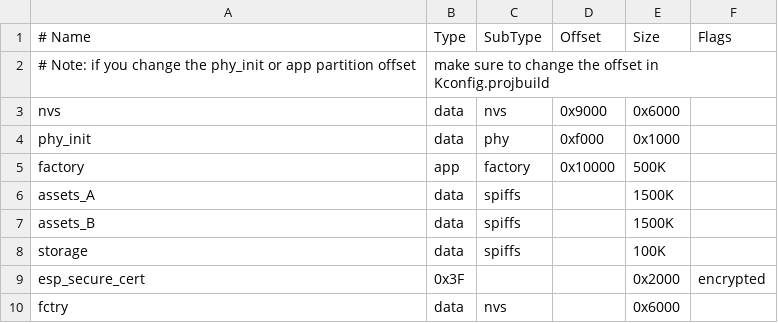
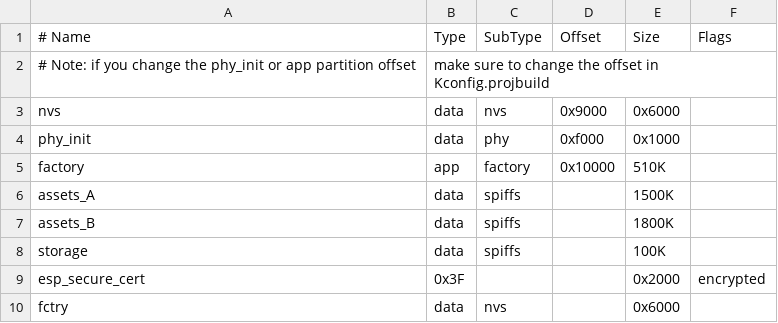
Before and after one commit to espressif2022/ESP_HMI_demo, a CSV file: esp32c2_devkits_demo/partitions.csv, drawn as a sheet.

```diff
--- a/esp32c2_devkits_demo/partitions.csv
+++ b/esp32c2_devkits_demo/partitions.csv
@@ -4,5 +4,5 @@ nvs,      data, nvs,     0x9000,  0x6000,
 phy_init, data, phy,     0xf000,  0x1000,
-factory,  app,  factory, 0x10000, 500K,
+factory,  app,  factory, 0x10000, 510K,
 assets_A, data, spiffs,  ,        1500K,
-assets_B, data, spiffs,  ,        1500K,
+assets_B, data, spiffs,  ,        1800K,
 storage,  data, spiffs,          ,100K,
```
Also changed, not shown: 51 other files.
